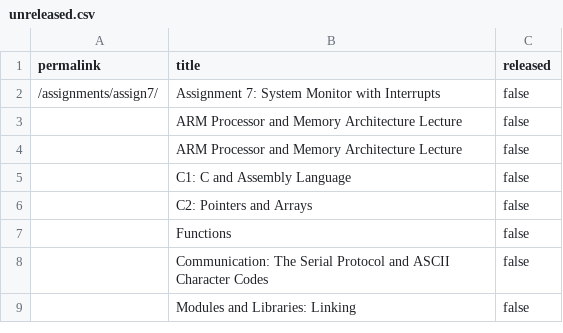
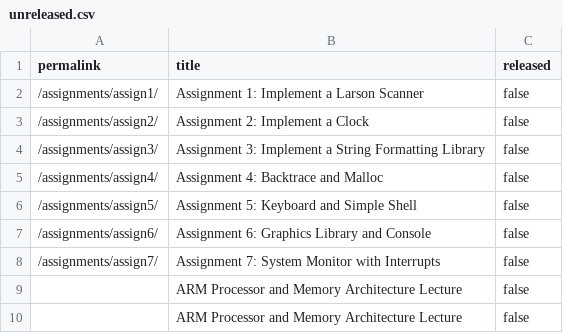
Before and after one commit to smundada/cs107e.github.io, a CSV file: _data/unreleased.csv, drawn as a sheet; only a part is shown; the shorter side is filled out with more unchanged rows; the diff names each change by its address in the sheet, - before the commit and + after, or states it on an @@ line.

Commit message:
change release status of assignments 1-6 commit 2529f6a0073e28b495dd5708336123b00d8e9e6e Author: eyyang <eyyang@umich.edu> Date:   Mon Sep 24 12:41:32 2018 -0700
    change release status of assignments 1-6

```diff
--- a/_data/unreleased.csv
+++ b/_data/unreleased.csv
+row 2: /assignments/assign1/ | Assignment 1: Implement a Larson Scanner | false
+row 3: /assignments/assign2/ | Assignment 2: Implement a Clock | false
+row 4: /assignments/assign3/ | Assignment 3: Implement a String Formatting Library | false
+row 5: /assignments/assign4/ | Assignment 4: Backtrace and Malloc | false
+row 6: /assignments/assign5/ | Assignment 5: Keyboard and Simple Shell | false
+row 7: /assignments/assign6/ | Assignment 6: Graphics Library and Console | false
```
Also changed, not shown: 17 other files.
